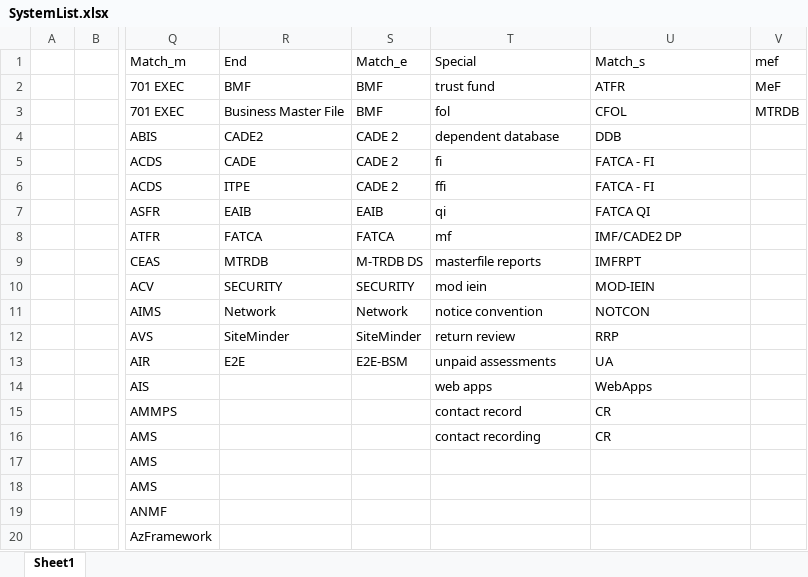
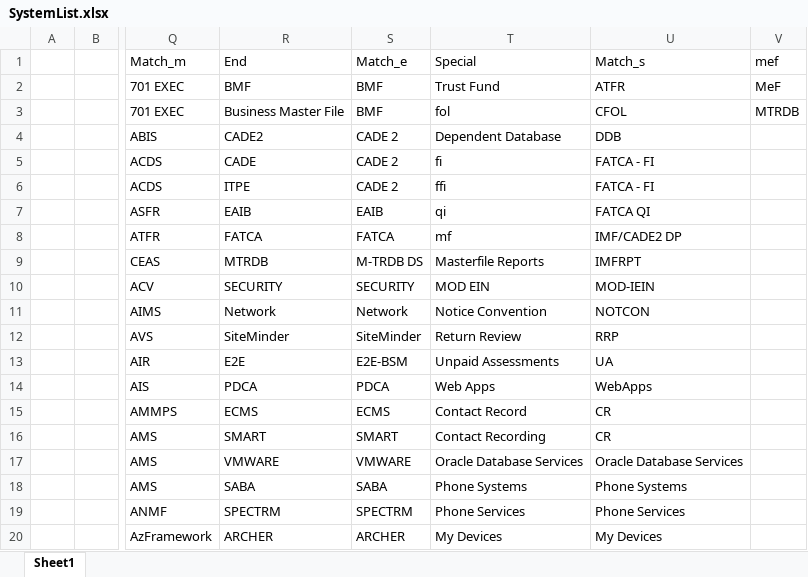
Before and after one commit to cjiang2000/IncidentClassification, an Excel workbook: SystemList.xlsx, sheet Sheet1, drawn as a sheet; only a part is shown, gaps mark what is left out; values as stored, in another font and other column widths than the file's, no borders; the diff covers the shown part only; the diff names each change by its address in the sheet, - before the commit and + after, or states it on an @@ line.

```diff
--- a/SystemList.xlsx (sheet Sheet1)
+++ b/SystemList.xlsx (sheet Sheet1)
-T2 (Special): trust fund
+T2 (Special): Trust Fund
-T4 (Special): dependent database
+T4 (Special): Dependent Database
-T9 (Special): masterfile reports
+T9 (Special): Masterfile Reports
-T10 (Special): mod iein
+T10 (Special): MOD EIN
-T11 (Special): notice convention
+T11 (Special): Notice Convention
-T12 (Special): return review
+T12 (Special): Return Review
-T13 (Special): unpaid assessments
+T13 (Special): Unpaid Assessments
-R14 (End): (empty)
+R14 (End): PDCA
-S14 (Match_e): (empty)
+S14 (Match_e): PDCA
-T14 (Special): web apps
+T14 (Special): Web Apps
-R15 (End): (empty)
+R15 (End): ECMS
-S15 (Match_e): (empty)
+S15 (Match_e): ECMS
-T15 (Special): contact record
+T15 (Special): Contact Record
-R16 (End): (empty)
+R16 (End): SMART
-S16 (Match_e): (empty)
+S16 (Match_e): SMART
-T16 (Special): contact recording
+T16 (Special): Contact Recording
-R17 (End): (empty)
+R17 (End): VMWARE
-S17 (Match_e): (empty)
+S17 (Match_e): VMWARE
-T17 (Special): (empty)
+T17 (Special): Oracle Database Services
-U17 (Match_s): (empty)
+U17 (Match_s): Oracle Database Services
-R18 (End): (empty)
+R18 (End): SABA
-S18 (Match_e): (empty)
+S18 (Match_e): SABA
-T18 (Special): (empty)
+T18 (Special): Phone Systems
-U18 (Match_s): (empty)
+U18 (Match_s): Phone Systems
-R19 (End): (empty)
+R19 (End): SPECTRM
-S19 (Match_e): (empty)
+S19 (Match_e): SPECTRM
-T19 (Special): (empty)
+T19 (Special): Phone Services
-U19 (Match_s): (empty)
+U19 (Match_s): Phone Services
-R20 (End): (empty)
+R20 (End): ARCHER
-S20 (Match_e): (empty)
+S20 (Match_e): ARCHER
-T20 (Special): (empty)
+T20 (Special): My Devices
-U20 (Match_s): (empty)
+U20 (Match_s): My Devices
```
Also changed, not shown: 2 added rows, 2 removed rows and 80 edited cells elsewhere in this sheet, output.xlsx, 1 other file.
